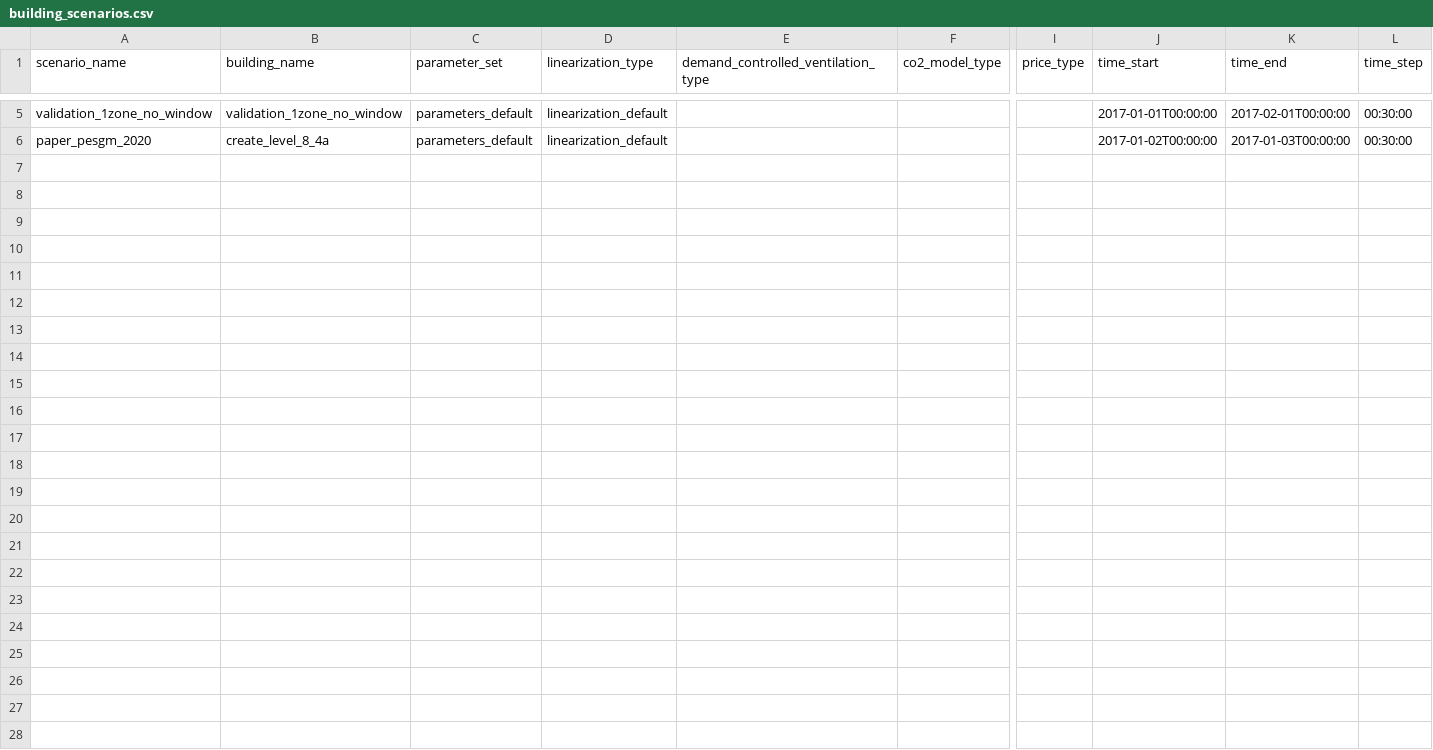
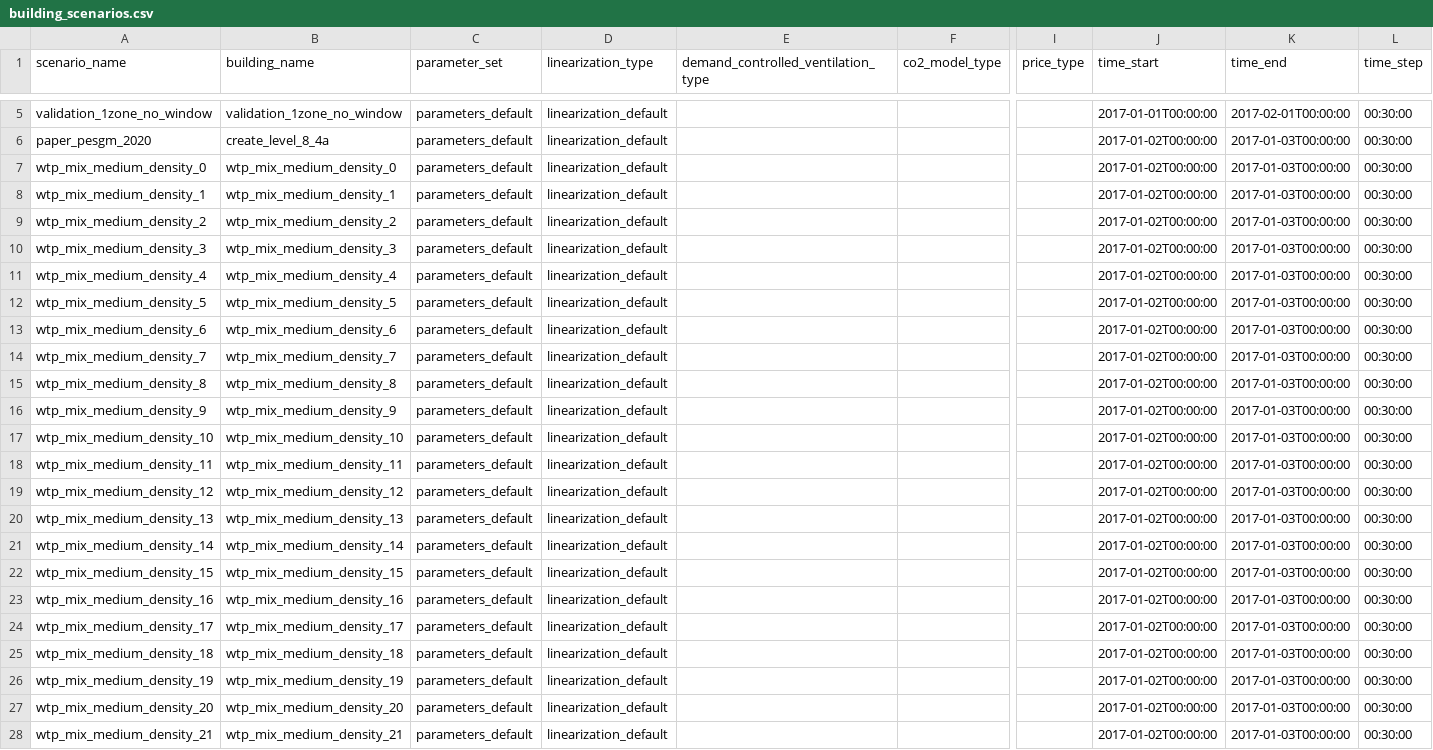
Before and after one commit to mesmo-dev/cobmo, a CSV file: data/building_scenarios.csv, drawn as a sheet; only a part is shown, gaps mark what is left out; rows hold the shown columns only; the diff names each change by its address in the sheet, - before the commit and + after, or states it on an @@ line.

Commit message:
data: Add WTP buildings

```diff
--- a/data/building_scenarios.csv
+++ b/data/building_scenarios.csv
+row 7: wtp_mix_medium_density_0 | wtp_mix_medium_density_0 | parameters_default | linearization_default |  |  |  | 2017-01-02T00:00:00 | 2017-01-03T00:00:00 | 00:30:00
+row 8: wtp_mix_medium_density_1 | wtp_mix_medium_density_1 | parameters_default | linearization_default |  |  |  | 2017-01-02T00:00:00 | 2017-01-03T00:00:00 | 00:30:00
+row 9: wtp_mix_medium_density_2 | wtp_mix_medium_density_2 | parameters_default | linearization_default |  |  |  | 2017-01-02T00:00:00 | 2017-01-03T00:00:00 | 00:30:00
+row 10: wtp_mix_medium_density_3 | wtp_mix_medium_density_3 | parameters_default | linearization_default |  |  |  | 2017-01-02T00:00:00 | 2017-01-03T00:00:00 | 00:30:00
+row 11: wtp_mix_medium_density_4 | wtp_mix_medium_density_4 | parameters_default | linearization_default |  |  |  | 2017-01-02T00:00:00 | 2017-01-03T00:00:00 | 00:30:00
+row 12: wtp_mix_medium_density_5 | wtp_mix_medium_density_5 | parameters_default | linearization_default |  |  |  | 2017-01-02T00:00:00 | 2017-01-03T00:00:00 | 00:30:00
+row 13: wtp_mix_medium_density_6 | wtp_mix_medium_density_6 | parameters_default | linearization_default |  |  |  | 2017-01-02T00:00:00 | 2017-01-03T00:00:00 | 00:30:00
+row 14: wtp_mix_medium_density_7 | wtp_mix_medium_density_7 | parameters_default | linearization_default |  |  |  | 2017-01-02T00:00:00 | 2017-01-03T00:00:00 | 00:30:00
+row 15: wtp_mix_medium_density_8 | wtp_mix_medium_density_8 | parameters_default | linearization_default |  |  |  | 2017-01-02T00:00:00 | 2017-01-03T00:00:00 | 00:30:00
+row 16: wtp_mix_medium_density_9 | wtp_mix_medium_density_9 | parameters_default | linearization_default |  |  |  | 2017-01-02T00:00:00 | 2017-01-03T00:00:00 | 00:30:00
+row 17: wtp_mix_medium_density_10 | wtp_mix_medium_density_10 | parameters_default | linearization_default |  |  |  | 2017-01-02T00:00:00 | 2017-01-03T00:00:00 | 00:30:00
+row 18: wtp_mix_medium_density_11 | wtp_mix_medium_density_11 | parameters_default | linearization_default |  |  |  | 2017-01-02T00:00:00 | 2017-01-03T00:00:00 | 00:30:00
+row 19: wtp_mix_medium_density_12 | wtp_mix_medium_density_12 | parameters_default | linearization_default |  |  |  | 2017-01-02T00:00:00 | 2017-01-03T00:00:00 | 00:30:00
+row 20: wtp_mix_medium_density_13 | wtp_mix_medium_density_13 | parameters_default | linearization_default |  |  |  | 2017-01-02T00:00:00 | 2017-01-03T00:00:00 | 00:30:00
+row 21: wtp_mix_medium_density_14 | wtp_mix_medium_density_14 | parameters_default | linearization_default |  |  |  | 2017-01-02T00:00:00 | 2017-01-03T00:00:00 | 00:30:00
+row 22: wtp_mix_medium_density_15 | wtp_mix_medium_density_15 | parameters_default | linearization_default |  |  |  | 2017-01-02T00:00:00 | 2017-01-03T00:00:00 | 00:30:00
+row 23: wtp_mix_medium_density_16 | wtp_mix_medium_density_16 | parameters_default | linearization_default |  |  |  | 2017-01-02T00:00:00 | 2017-01-03T00:00:00 | 00:30:00
+row 24: wtp_mix_medium_density_17 | wtp_mix_medium_density_17 | parameters_default | linearization_default |  |  |  | 2017-01-02T00:00:00 | 2017-01-03T00:00:00 | 00:30:00
+row 25: wtp_mix_medium_density_18 | wtp_mix_medium_density_18 | parameters_default | linearization_default |  |  |  | 2017-01-02T00:00:00 | 2017-01-03T00:00:00 | 00:30:00
+row 26: wtp_mix_medium_density_19 | wtp_mix_medium_density_19 | parameters_default | linearization_default |  |  |  | 2017-01-02T00:00:00 | 2017-01-03T00:00:00 | 00:30:00
+row 27: wtp_mix_medium_density_20 | wtp_mix_medium_density_20 | parameters_default | linearization_default |  |  |  | 2017-01-02T00:00:00 | 2017-01-03T00:00:00 | 00:30:00
+row 28: wtp_mix_medium_density_21 | wtp_mix_medium_density_21 | parameters_default | linearization_default |  |  |  | 2017-01-02T00:00:00 | 2017-01-03T00:00:00 | 00:30:00
```
Also changed, not shown: data/building_hvac_ahu_types.csv, data/building_surface_types.csv, 8 other files.
